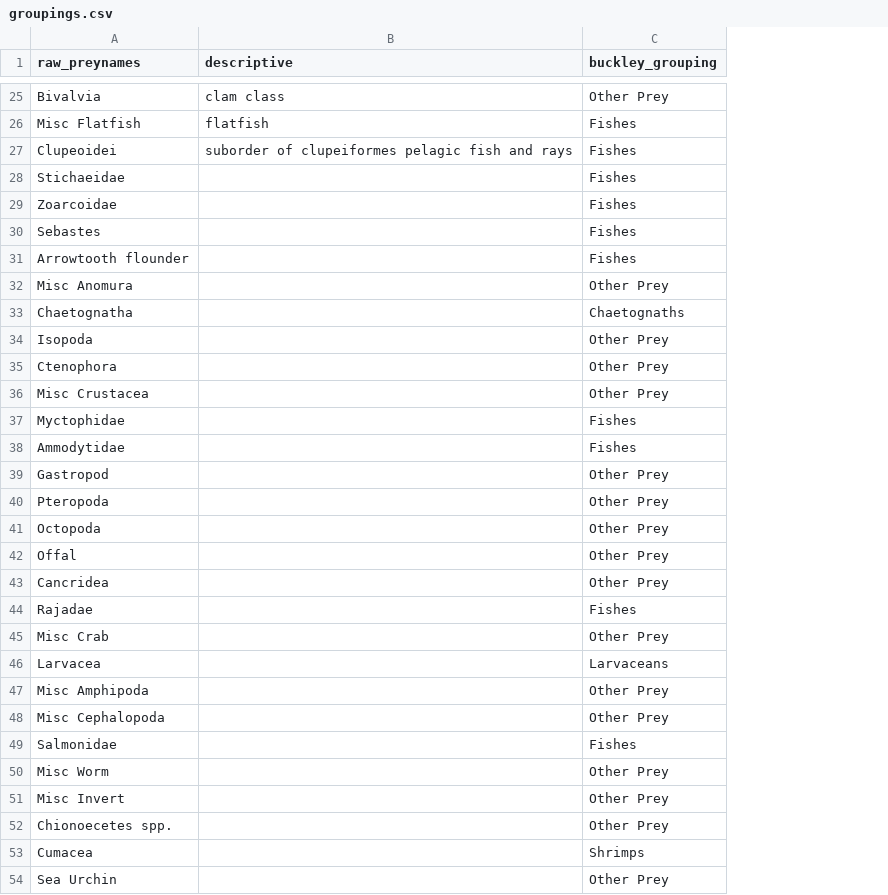
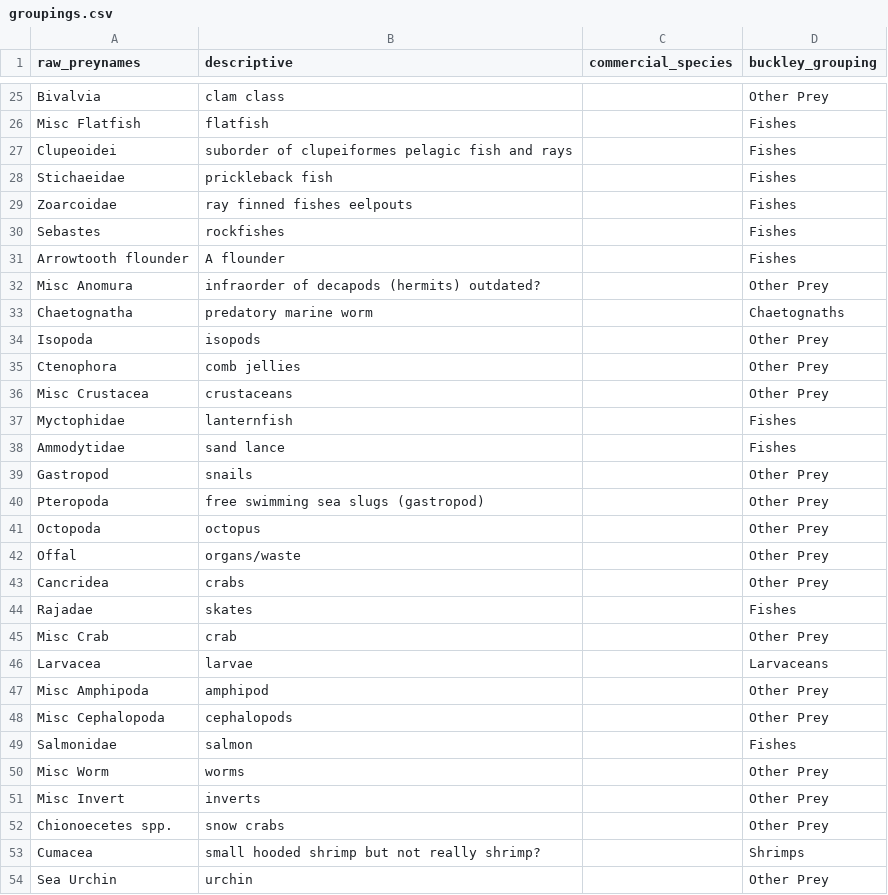
Before and after one commit to cadlaburch/BurchThesis_GOADietModels, a CSV file: output/groupings.csv, drawn as a sheet; only a part is shown, gaps mark what is left out; the diff covers the shown part only; the diff names each change by its address in the sheet, - before the commit and + after, or states it on an @@ line.

Commit message:
update

```diff
--- a/output/groupings.csv
+++ b/output/groupings.csv
+column C (commercial_species), empty
-B28 (descriptive): (empty)
+B28 (descriptive): prickleback fish
-B29 (descriptive): (empty)
+B29 (descriptive): ray finned fishes eelpouts
-B30 (descriptive): (empty)
+B30 (descriptive): rockfishes
-B31 (descriptive): (empty)
+B31 (descriptive): A flounder
-B32 (descriptive): (empty)
+B32 (descriptive): infraorder of decapods (hermits) outdated?
-B33 (descriptive): (empty)
+B33 (descriptive): predatory marine worm
-B34 (descriptive): (empty)
+B34 (descriptive): isopods
-B35 (descriptive): (empty)
+B35 (descriptive): comb jellies
-B36 (descriptive): (empty)
+B36 (descriptive): crustaceans
-B37 (descriptive): (empty)
+B37 (descriptive): lanternfish
-B38 (descriptive): (empty)
+B38 (descriptive): sand lance
-B39 (descriptive): (empty)
+B39 (descriptive): snails
-B40 (descriptive): (empty)
+B40 (descriptive): free swimming sea slugs (gastropod)
-B41 (descriptive): (empty)
+B41 (descriptive): octopus
-B42 (descriptive): (empty)
+B42 (descriptive): organs/waste
-B43 (descriptive): (empty)
+B43 (descriptive): crabs
-B44 (descriptive): (empty)
+B44 (descriptive): skates
-B45 (descriptive): (empty)
+B45 (descriptive): crab
-B46 (descriptive): (empty)
+B46 (descriptive): larvae
-B47 (descriptive): (empty)
+B47 (descriptive): amphipod
-B48 (descriptive): (empty)
+B48 (descriptive): cephalopods
-B49 (descriptive): (empty)
+B49 (descriptive): salmon
-B50 (descriptive): (empty)
+B50 (descriptive): worms
-B51 (descriptive): (empty)
+B51 (descriptive): inverts
-B52 (descriptive): (empty)
+B52 (descriptive): snow crabs
-B53 (descriptive): (empty)
+B53 (descriptive): small hooded shrimp but not really shrimp?
-B54 (descriptive): (empty)
+B54 (descriptive): urchin
```
Also changed, not shown: 37 edited cells elsewhere in this file.
